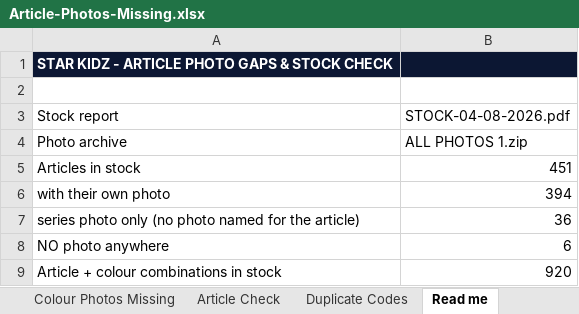
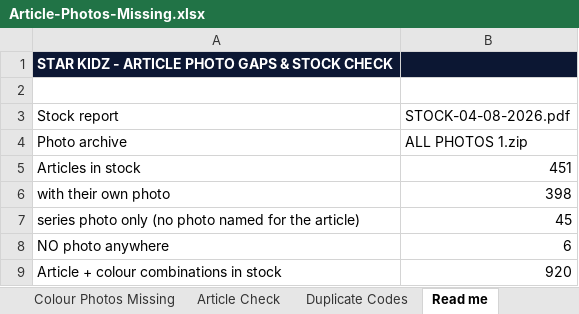
Before and after one commit to OjasBD2005/STARKIDZ.TRACKER, an Excel workbook: Article-Photos-Missing.xlsx, sheet Read me, drawn as a sheet; only a part is shown; values as stored, in another font and other column widths than the file's, no borders; the diff names each change by its address in the sheet, - before the commit and + after, or states it on an @@ line.

```diff
--- a/Article-Photos-Missing.xlsx (sheet Read me)
+++ b/Article-Photos-Missing.xlsx (sheet Read me)
-B6: 394
+B6: 398
-B7: 36
+B7: 45
```
Also changed, not shown: sheet Photos Missing, sheet Article Check, 2 other files.
